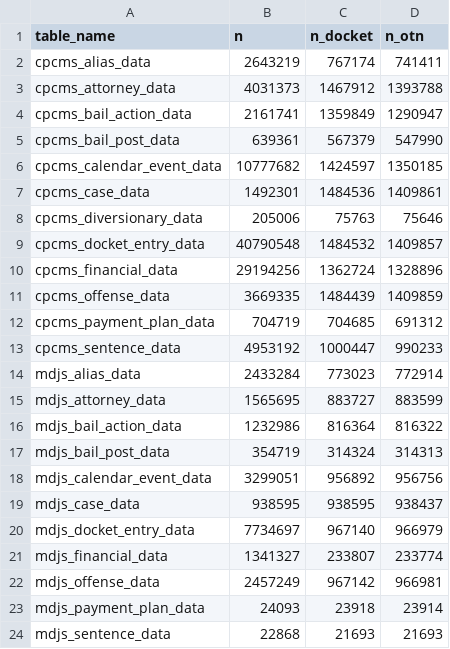
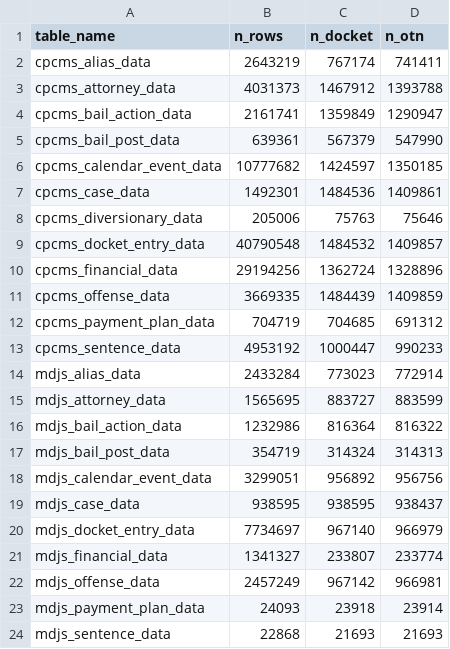
Before and after one commit to CodeForPhilly/judicial-data-analyses, a CSV file: code/data-prep/output/table_stats.csv, drawn as a sheet.

```diff
--- a/code/data-prep/output/table_stats.csv
+++ b/code/data-prep/output/table_stats.csv
@@ -1,2 +1,2 @@
-table_name,n,n_docket,n_otn
+table_name,n_rows,n_docket,n_otn
 cpcms_alias_data,2643219,767174,741411
```
Also changed, not shown: code/data-prep/output/column_stats.csv, code/data-prep/output/column_stats_action.csv, 1 other file.
